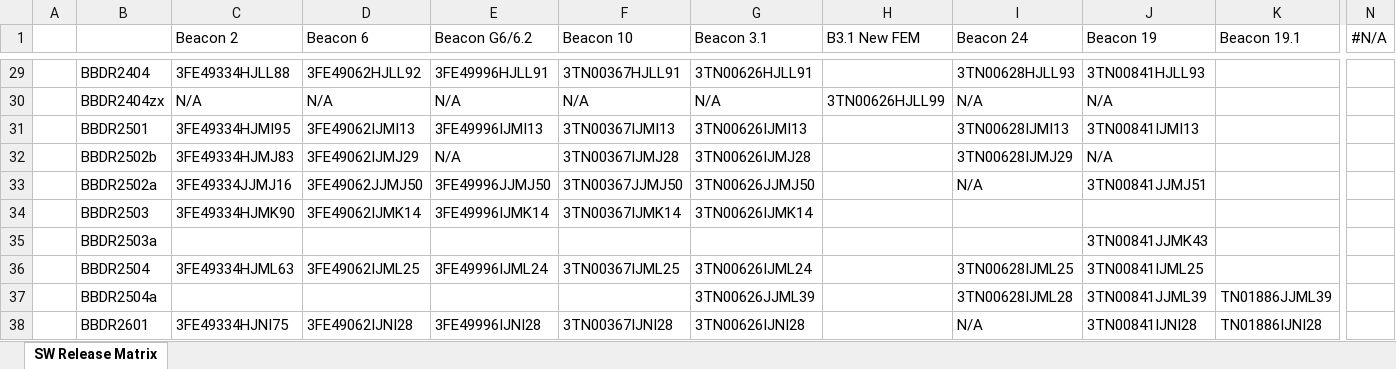
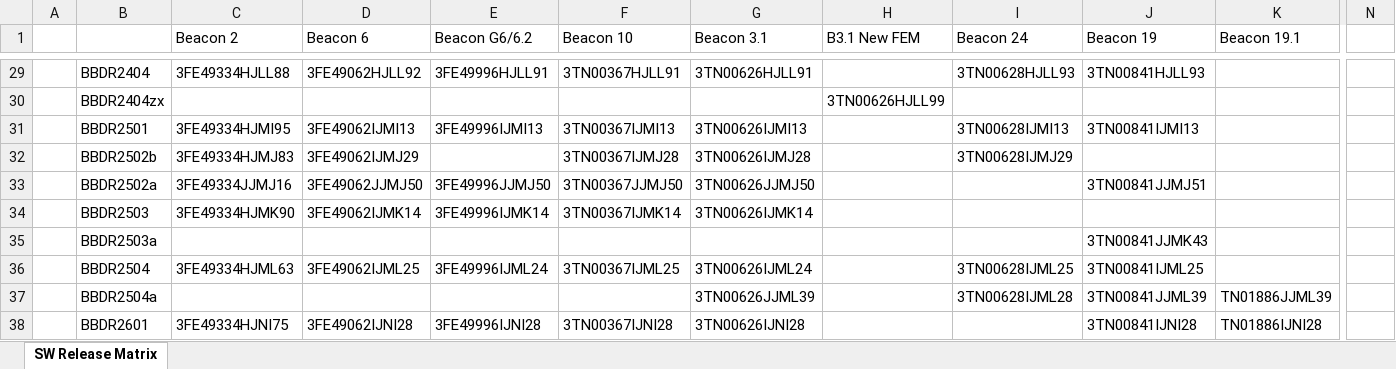
Before and after one commit to michael-quade/Corteca, an Excel workbook: docs/SW Release Matrix.xlsx, sheet SW Release Matrix, drawn as a sheet; only a part is shown, gaps mark what is left out; values as stored, in another font and other column widths than the file's, no cell formats; charts and pictures not drawn; the diff covers the shown part only; the diff names each change by its address in the sheet, - before the commit and + after, or states it on an @@ line.

```diff
--- a/docs/SW Release Matrix.xlsx (sheet SW Release Matrix)
+++ b/docs/SW Release Matrix.xlsx (sheet SW Release Matrix)
-N1: #N/A
+N1: (empty)
-C30 (Beacon 2): N/A
+C30 (Beacon 2): (empty)
-D30 (Beacon 6): N/A
+D30 (Beacon 6): (empty)
-E30 (Beacon G6/6.2): N/A
+E30 (Beacon G6/6.2): (empty)
-F30 (Beacon 10): N/A
+F30 (Beacon 10): (empty)
-G30 (Beacon 3.1): N/A
+G30 (Beacon 3.1): (empty)
-I30 (Beacon 24): N/A
+I30 (Beacon 24): (empty)
-J30 (Beacon 19): N/A
+J30 (Beacon 19): (empty)
-E32 (Beacon G6/6.2): N/A
+E32 (Beacon G6/6.2): (empty)
-J32 (Beacon 19): N/A
+J32 (Beacon 19): (empty)
-I33 (Beacon 24): N/A
+I33 (Beacon 24): (empty)
-I38 (Beacon 24): N/A
+I38 (Beacon 24): (empty)
```
Also changed, not shown: 104 edited cells elsewhere in this sheet, cell formats, charts or pictures, 3 other files.
